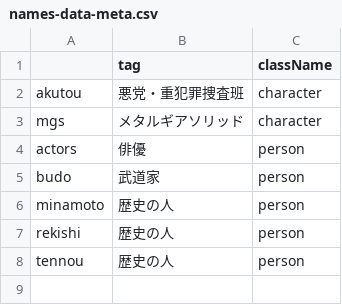
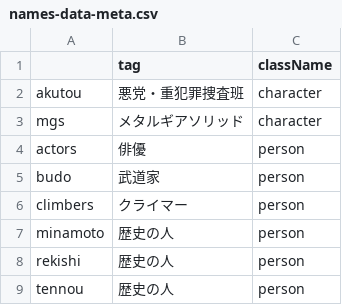
Before and after one commit to EmilRehnberg/js-for-anki, a CSV file: data/names/names-data-meta.csv, drawn as a sheet; the diff names each change by its address in the sheet, - before the commit and + after, or states it on an @@ line.

```diff
--- a/data/names/names-data-meta.csv
+++ b/data/names/names-data-meta.csv
+row 6: climbers | クライマー | person
```
Also changed, not shown: data/names/minamoto.csv, data/names/rekishi.csv, 1 other file.
